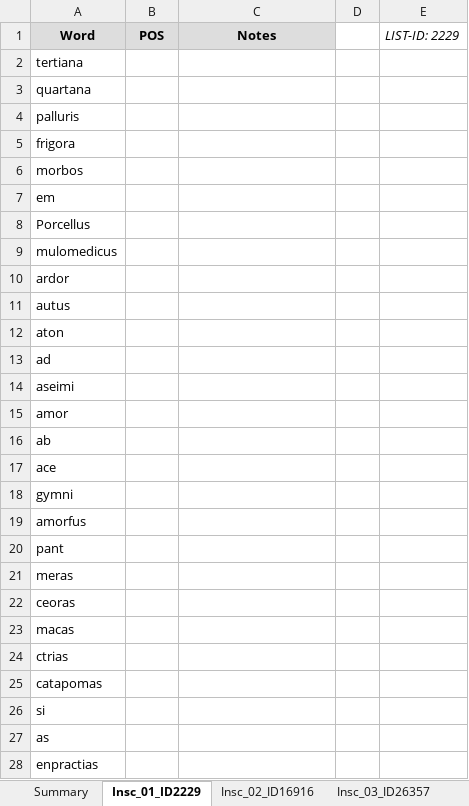
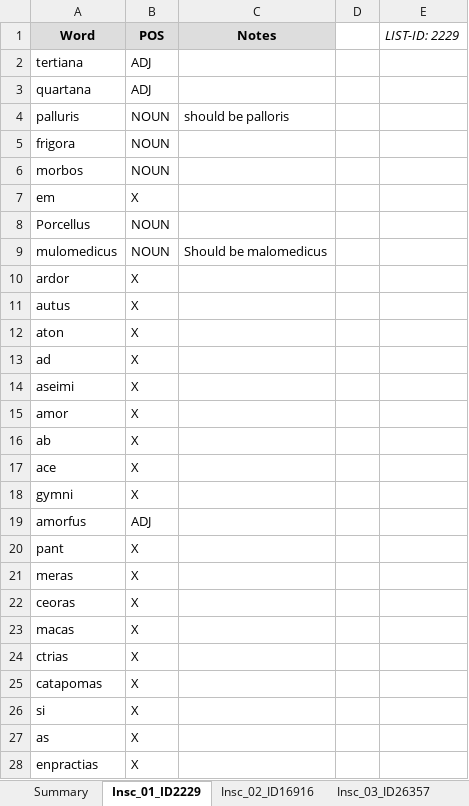
Before and after one commit to petrifiedvoices/NEReus, an Excel workbook: 20250807-GoldStandard.xlsx, sheet Insc_01_ID2229, drawn as a sheet; only a part is shown; values as stored, in another font and other column widths than the file's, no borders; the diff covers the shown part only; the diff names each change by its address in the sheet, - before the commit and + after, or states it on an @@ line.

```diff
--- a/20250807-GoldStandard.xlsx (sheet Insc_01_ID2229)
+++ b/20250807-GoldStandard.xlsx (sheet Insc_01_ID2229)
-B2:B3 (POS): (empty)
+B2:B3 (POS): ADJ
-B4:B6 (POS): (empty)
+B4:B6 (POS): NOUN
-C4 (Notes): (empty)
+C4 (Notes): should be palloris
-B7 (POS): (empty)
+B7 (POS): X
-B8:B9 (POS): (empty)
+B8:B9 (POS): NOUN
-C9 (Notes): (empty)
+C9 (Notes): Should be malomedicus
-B10:B18 (POS): (empty)
+B10:B18 (POS): X
-B19 (POS): (empty)
+B19 (POS): ADJ
-B20:B28 (POS): (empty)
+B20:B28 (POS): X
```
Also changed, not shown: 23 removed rows and 5 edited cells elsewhere in this sheet, sheet Insc_14_ID406671, sheet Insc_17_ID483054, sheet Insc_16_ID471054, sheet Insc_02_ID16916, sheet Insc_06_ID245634, sheet Insc_04_ID54129, 10 more sheets, 5 other files.
